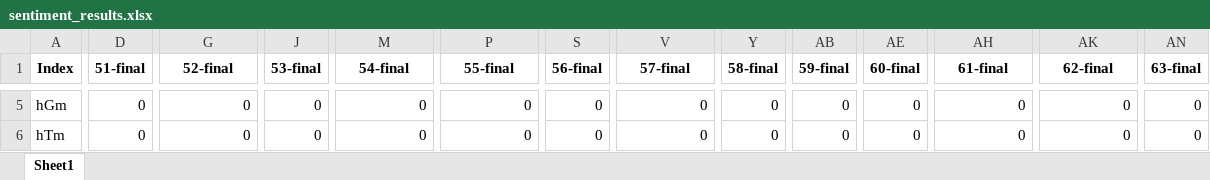
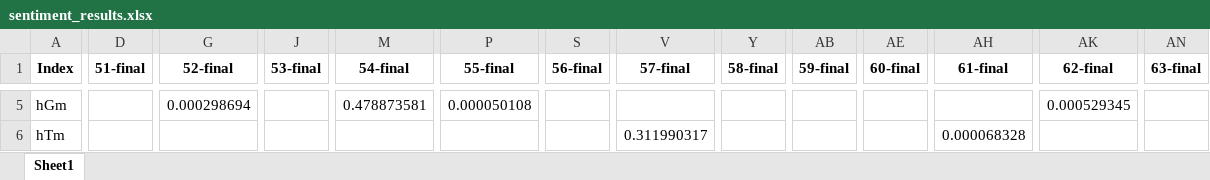
Before and after one commit to Mamtha3005/streamlit, an Excel workbook: sentiment_results.xlsx, sheet Sheet1, drawn as a sheet; only a part is shown, gaps mark what is left out; values as stored, in another font and other column widths than the file's, no borders; the diff covers the shown part only; the diff names each change by its address in the sheet, - before the commit and + after, or states it on an @@ line.

```diff
--- a/sentiment_results.xlsx (sheet Sheet1)
+++ b/sentiment_results.xlsx (sheet Sheet1)
-D5:D6 (51-final): 0
+D5:D6 (51-final): (empty)
-G5 (52-final): 0
+G5 (52-final): 0.000298694
-J5:J6 (53-final): 0
+J5:J6 (53-final): (empty)
-M5 (54-final): 0
+M5 (54-final): 0.478873581
-P5 (55-final): 0
+P5 (55-final): 0.000050108
-S5:S6 (56-final): 0
+S5:S6 (56-final): (empty)
-V5 (57-final): 0
+V5 (57-final): (empty)
-Y5:Y6 (58-final): 0
+Y5:Y6 (58-final): (empty)
-AB5:AB6 (59-final): 0
+AB5:AB6 (59-final): (empty)
-AE5:AE6 (60-final): 0
+AE5:AE6 (60-final): (empty)
-AH5 (61-final): 0
+AH5 (61-final): (empty)
-AK5 (62-final): 0
+AK5 (62-final): 0.000529345
-AN5:AN6 (63-final): 0
+AN5:AN6 (63-final): (empty)
-G6 (52-final): 0
+G6 (52-final): (empty)
-M6 (54-final): 0
+M6 (54-final): (empty)
-P6 (55-final): 0
+P6 (55-final): (empty)
-V6 (57-final): 0
+V6 (57-final): 0.311990317
-AH6 (61-final): 0
+AH6 (61-final): 0.000068328
-AK6 (62-final): 0
+AK6 (62-final): (empty)
```
Also changed, not shown: 1294 edited cells elsewhere in this sheet, 1 other file.
